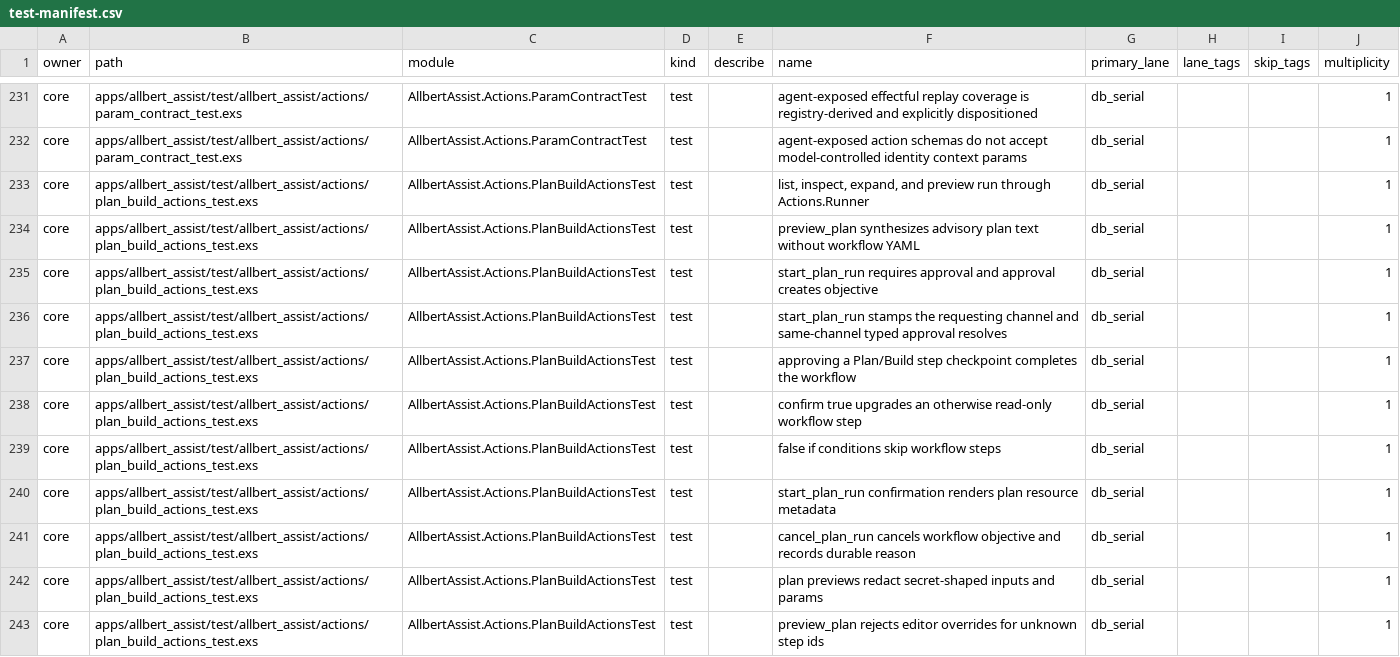
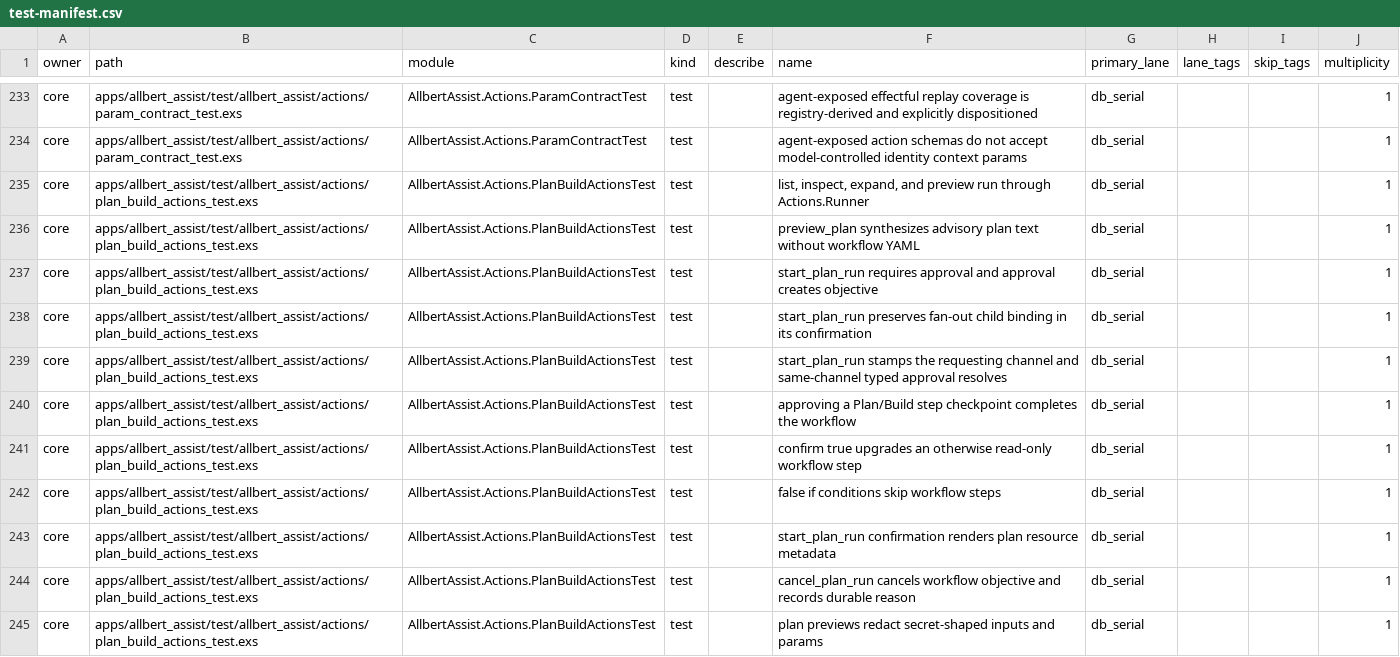
Before and after one commit to lexlapax/allbert-assist, a CSV file: docs/validation/test-manifest.csv, drawn as a sheet; only a part is shown, gaps mark what is left out; the shorter side is filled out with more unchanged rows; the diff covers the shown part only; the diff names each change by its address in the sheet, - before the commit and + after, or states it on an @@ line.

Commit message:
v1.1 M12.15 close confirmation recovery gaps

```diff
--- a/docs/validation/test-manifest.csv
+++ b/docs/validation/test-manifest.csv
+row 238: core | apps/allbert_assist/test/allbert_assist/actions/plan_build_actions_test.exs | AllbertAssist.Actions.PlanBuildActionsTest | test |  | start_plan_run preserves fan-out child binding in its confirmation | db_serial |  |  | 1
```
Also changed, not shown: 12 added rows and 2 edited cells elsewhere in this file, 20 other files.
